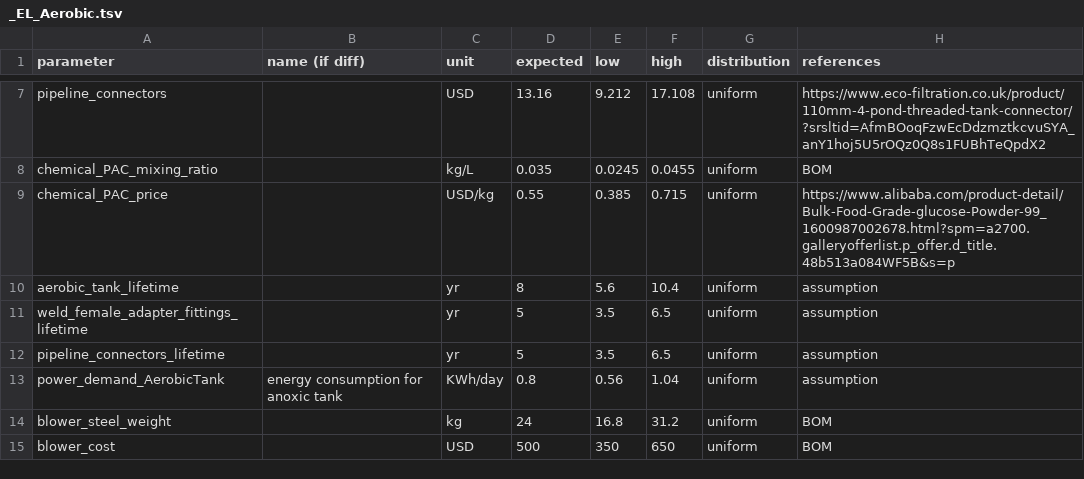
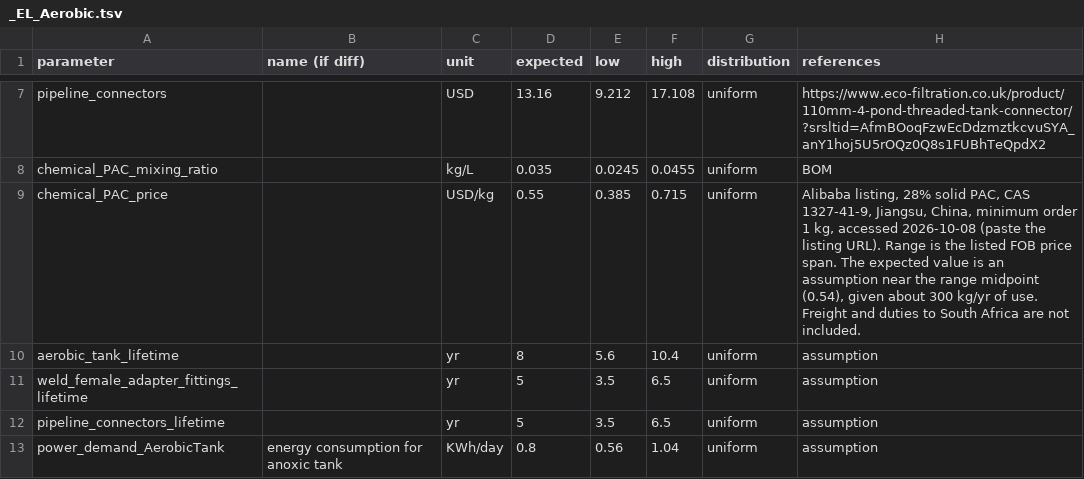
Before and after one commit to QSD-Group/EXPOsan, a TSV file: exposan/enviroloo/data/units_data/_EL_Aerobic.tsv, drawn as a sheet; only a part is shown, gaps mark what is left out; the shorter side is filled out with more unchanged rows.

```diff
--- a/exposan/enviroloo/data/units_data/_EL_Aerobic.tsv
+++ b/exposan/enviroloo/data/units_data/_EL_Aerobic.tsv
@@ -8,3 +8,3 @@ pipeline_connectors		USD	13.16	9.212	17.108	uniform	https://www.eco-filtration.c
 chemical_PAC_mixing_ratio		kg/L	0.035	0.0245	0.0455	uniform	BOM
-chemical_PAC_price		USD/kg	0.55	0.385	0.715	uniform	https://www.alibaba.com/product-detail/Bulk-Food-Grade-glucose-Powder-99_1600987002678.html?spm=a2700.galleryofferlist.p_offer.d_title.48b513a084WF5B&s=p
+chemical_PAC_price		USD/kg	0.55	0.385	0.715	uniform	"Alibaba listing, 28% solid PAC, CAS 1327-41-9, Jiangsu, China, minimum order 1 kg, accessed 2026-10-08 (paste the listing URL). Range is the listed FOB price span. The expected value is an assumption near the range midpoint (0.54), given about 300 kg/yr of use. Freight and duties to South Africa are not included."
 aerobic_tank_lifetime		yr	8	5.6	10.4	uniform	assumption
```
Also changed, not shown: exposan/enviroloo/data/units_data/_EL_SR.tsv, 5 other files.
